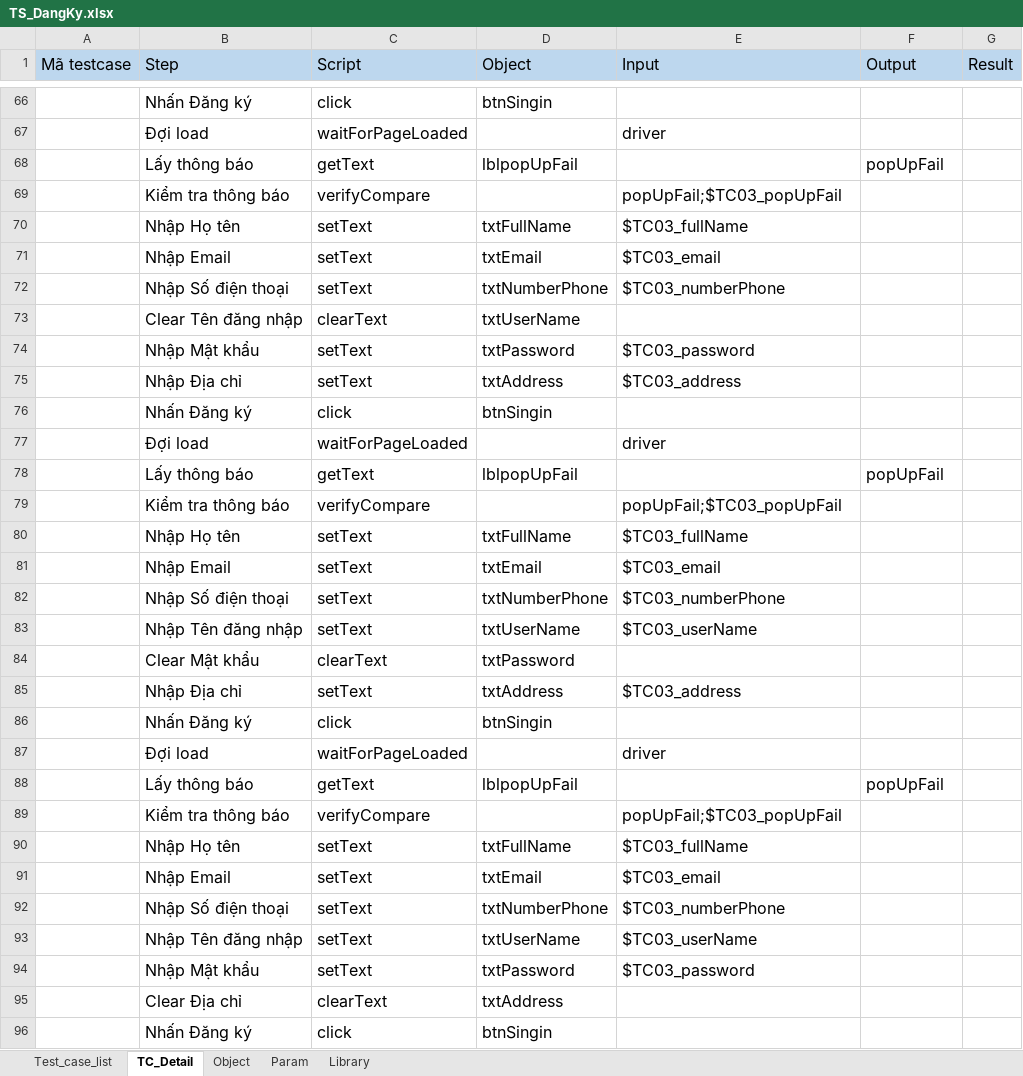
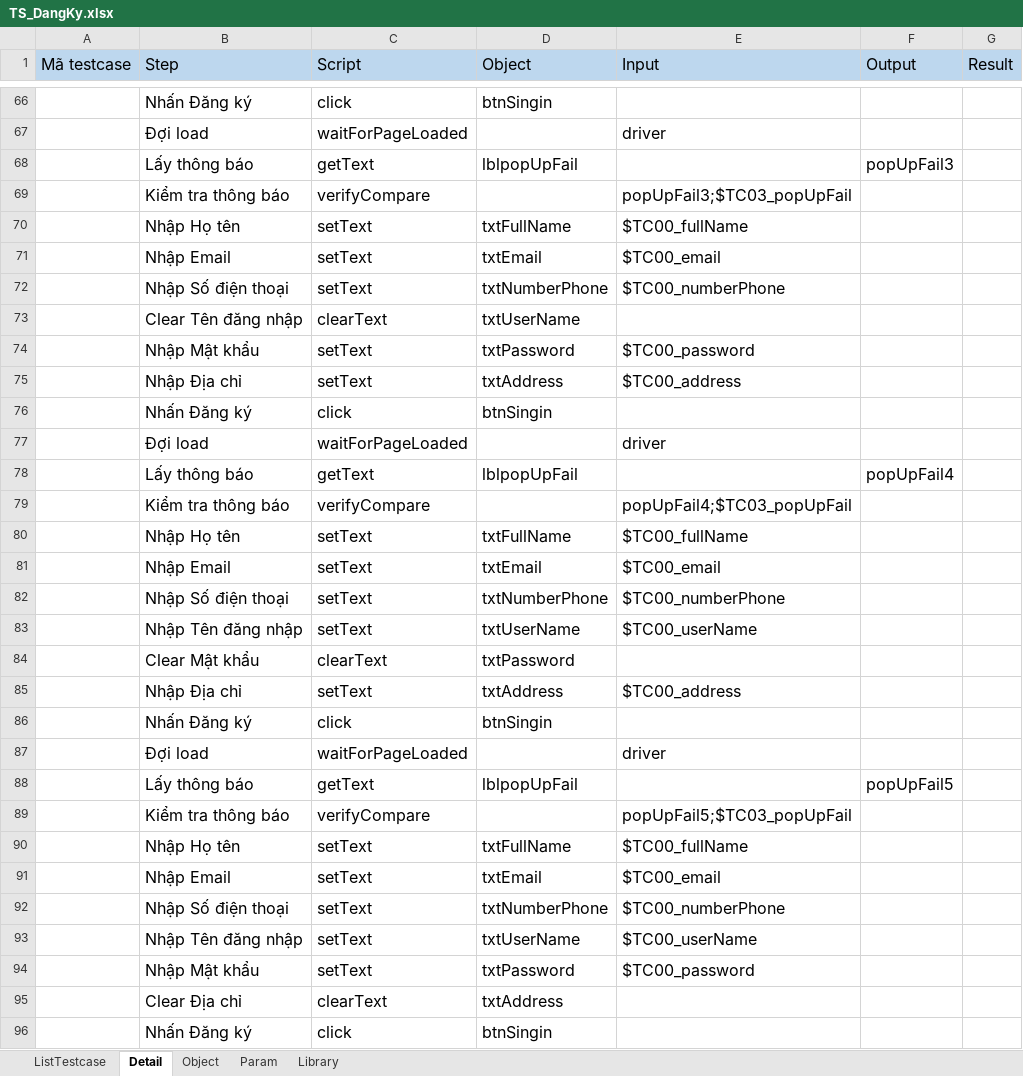
Before and after one commit to BenjaminnNguyen/FinalProject, an Excel workbook: TESTSUITE/TS_DangKy.xlsx, sheet Detail, drawn as a sheet; only a part is shown, gaps mark what is left out; values as stored, in another font and other column widths than the file's, no borders; the diff covers the shown part only; the diff names each change by its address in the sheet, - before the commit and + after, or states it on an @@ line.

```diff
--- a/TESTSUITE/TS_DangKy.xlsx (sheet Detail)
+++ b/TESTSUITE/TS_DangKy.xlsx (sheet Detail)
-sheet tab: Test_case_list
+sheet tab: ListTestcase
-sheet tab: TC_Detail
+sheet tab: Detail
-F68 (Output): popUpFail
+F68 (Output): popUpFail3
-E69 (Input): popUpFail;$TC03_popUpFail
+E69 (Input): popUpFail3;$TC03_popUpFail
-E70 (Input): $TC03_fullName
+E70 (Input): $TC00_fullName
-E71 (Input): $TC03_email
+E71 (Input): $TC00_email
-E72 (Input): $TC03_numberPhone
+E72 (Input): $TC00_numberPhone
-E74 (Input): $TC03_password
+E74 (Input): $TC00_password
-E75 (Input): $TC03_address
+E75 (Input): $TC00_address
-F78 (Output): popUpFail
+F78 (Output): popUpFail4
-E79 (Input): popUpFail;$TC03_popUpFail
+E79 (Input): popUpFail4;$TC03_popUpFail
-E80 (Input): $TC03_fullName
+E80 (Input): $TC00_fullName
-E81 (Input): $TC03_email
+E81 (Input): $TC00_email
-E82 (Input): $TC03_numberPhone
+E82 (Input): $TC00_numberPhone
-E83 (Input): $TC03_userName
+E83 (Input): $TC00_userName
-E85 (Input): $TC03_address
+E85 (Input): $TC00_address
-F88 (Output): popUpFail
+F88 (Output): popUpFail5
-E89 (Input): popUpFail;$TC03_popUpFail
+E89 (Input): popUpFail5;$TC03_popUpFail
-E90 (Input): $TC03_fullName
+E90 (Input): $TC00_fullName
-E91 (Input): $TC03_email
+E91 (Input): $TC00_email
-E92 (Input): $TC03_numberPhone
+E92 (Input): $TC00_numberPhone
-E93 (Input): $TC03_userName
+E93 (Input): $TC00_userName
-E94 (Input): $TC03_password
+E94 (Input): $TC00_password
```
Also changed, not shown: 36 edited cells elsewhere in this sheet, sheet Param, sheet Object, 28 other files.
